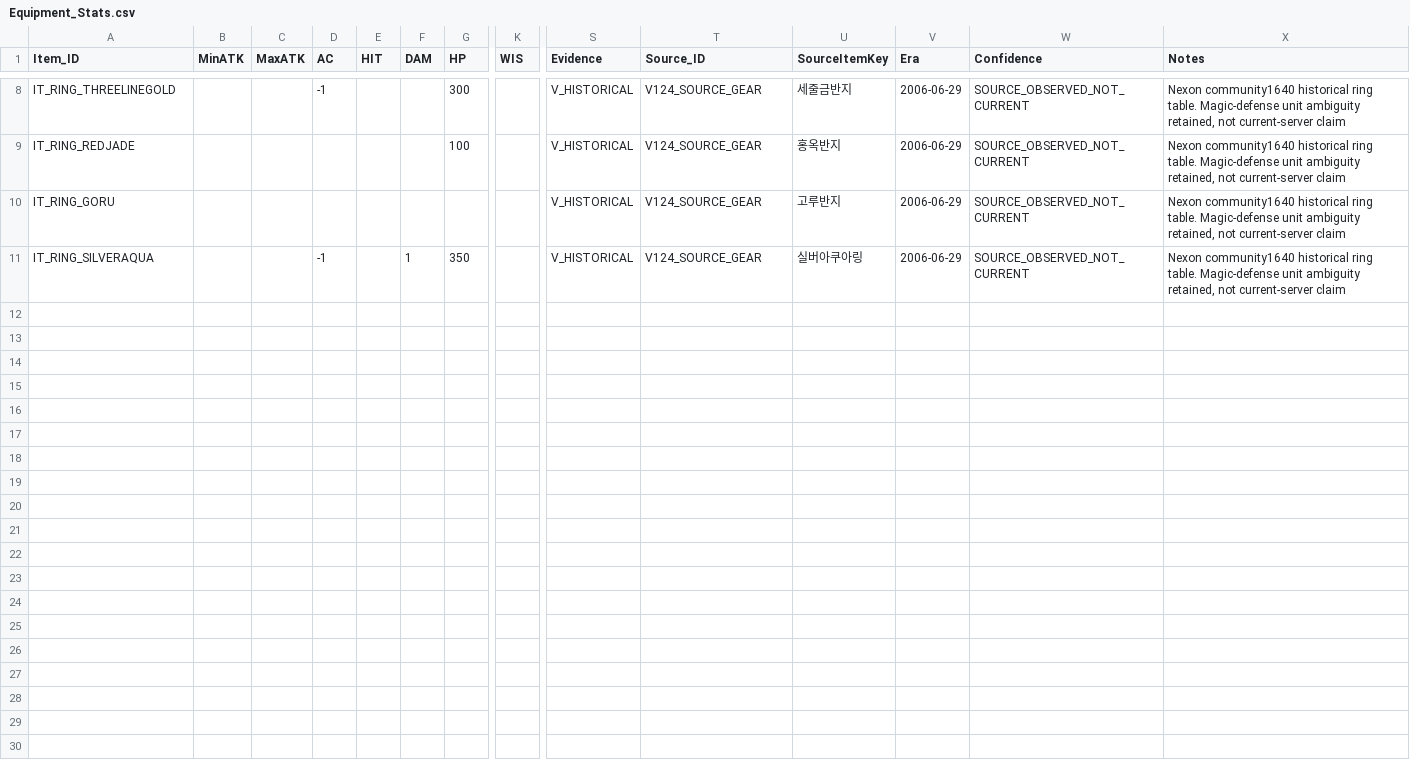
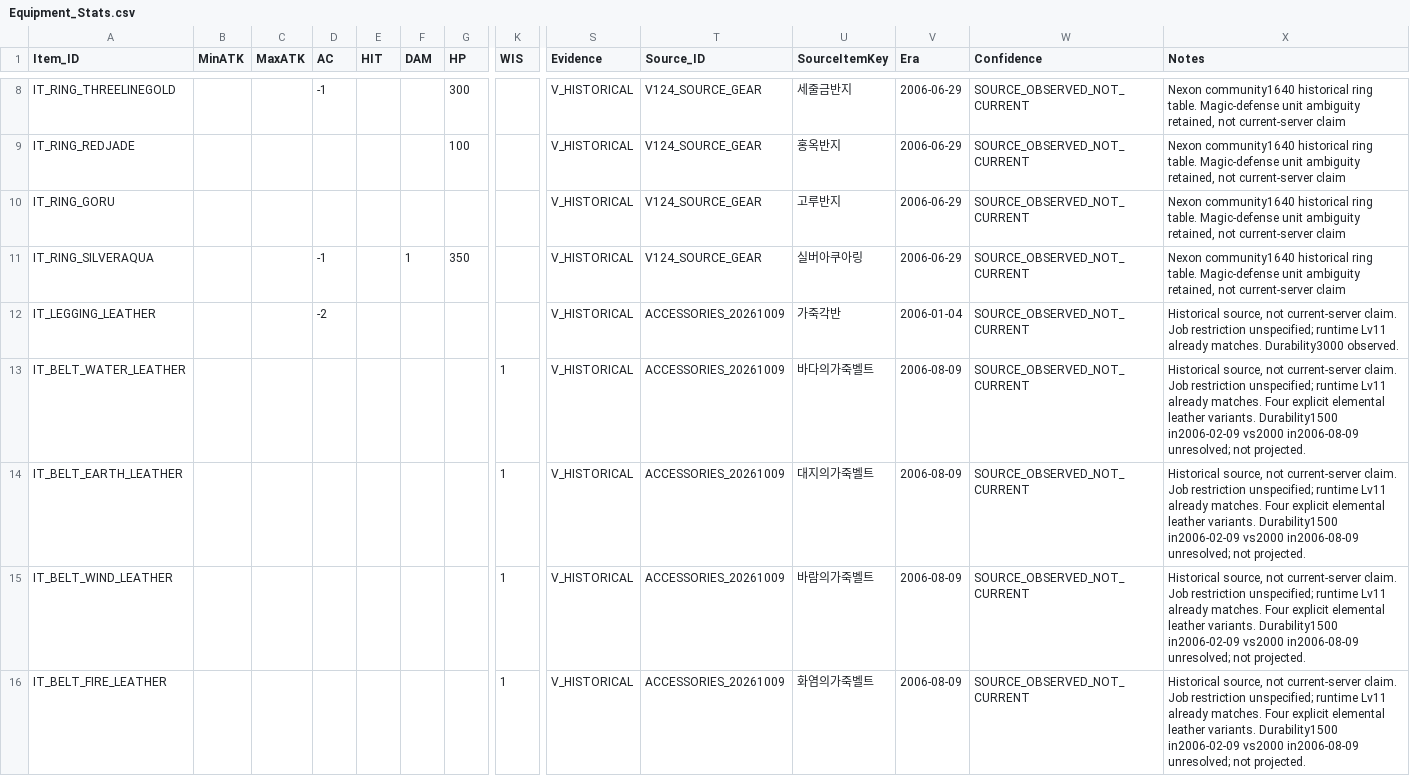
Before and after one commit to ChanJoos/Project_dark_android, a CSV file: master/canonical/Equipment_Stats.csv, drawn as a sheet; only a part is shown, gaps mark what is left out; rows hold the shown columns only; the diff names each change by its address in the sheet, - before the commit and + after, or states it on an @@ line.

```diff
--- a/master/canonical/Equipment_Stats.csv
+++ b/master/canonical/Equipment_Stats.csv
+row 12: IT_LEGGING_LEATHER |  |  | -2 |  |  |  |  | V_HISTORICAL | ACCESSORIES_20261009 | 가죽각반 | 2006-01-04 | SOURCE_OBSERVED_NOT_CURRENT | Historical source, not current-server claim. Job restriction unspecified; runtime Lv11 already matches. Durability3000 observed.
+row 13: IT_BELT_WATER_LEATHER |  |  |  |  |  |  | 1 | V_HISTORICAL | ACCESSORIES_20261009 | 바다의가죽벨트 | 2006-08-09 | SOURCE_OBSERVED_NOT_CURRENT | Historical source, not current-server claim. Job restriction unspecified; runtime Lv11 already matches. Four explicit elemental leather variants. Durability1500 in2006-02-09 vs2000 in2006-08-09 unresolved; not projected.
+row 14: IT_BELT_EARTH_LEATHER |  |  |  |  |  |  | 1 | V_HISTORICAL | ACCESSORIES_20261009 | 대지의가죽벨트 | 2006-08-09 | SOURCE_OBSERVED_NOT_CURRENT | Historical source, not current-server claim. Job restriction unspecified; runtime Lv11 already matches. Four explicit elemental leather variants. Durability1500 in2006-02-09 vs2000 in2006-08-09 unresolved; not projected.
+row 15: IT_BELT_WIND_LEATHER |  |  |  |  |  |  | 1 | V_HISTORICAL | ACCESSORIES_20261009 | 바람의가죽벨트 | 2006-08-09 | SOURCE_OBSERVED_NOT_CURRENT | Historical source, not current-server claim. Job restriction unspecified; runtime Lv11 already matches. Four explicit elemental leather variants. Durability1500 in2006-02-09 vs2000 in2006-08-09 unresolved; not projected.
+row 16: IT_BELT_FIRE_LEATHER |  |  |  |  |  |  | 1 | V_HISTORICAL | ACCESSORIES_20261009 | 화염의가죽벨트 | 2006-08-09 | SOURCE_OBSERVED_NOT_CURRENT | Historical source, not current-server claim. Job restriction unspecified; runtime Lv11 already matches. Four explicit elemental leather variants. Durability1500 in2006-02-09 vs2000 in2006-08-09 unresolved; not projected.
```
Also changed, not shown: master/canonical/Item_Evidence.csv, master/canonical/Item_Source_Map.csv, 27 other files.
